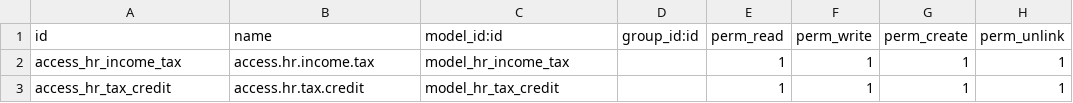
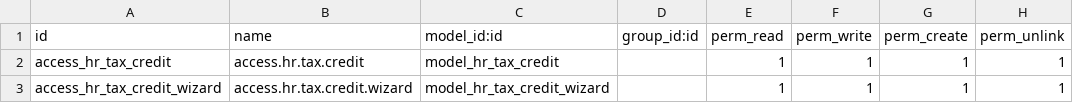
Before and after one commit to dynexcel-ramzan/descontest, a CSV file: de_payroll_taxes/security/ir.model.access.csv, drawn as a sheet.

Commit message:
update payroll taxes

```diff
--- a/de_payroll_taxes/security/ir.model.access.csv
+++ b/de_payroll_taxes/security/ir.model.access.csv
@@ -1,3 +1,3 @@
 id,name,model_id:id,group_id:id,perm_read,perm_write,perm_create,perm_unlink
-access_hr_income_tax,access.hr.income.tax,model_hr_income_tax,,1,1,1,1
 access_hr_tax_credit,access.hr.tax.credit,model_hr_tax_credit,,1,1,1,1
+access_hr_tax_credit_wizard,access.hr.tax.credit.wizard,model_hr_tax_credit_wizard,,1,1,1,1
```
Also changed, not shown: 12 other files.
